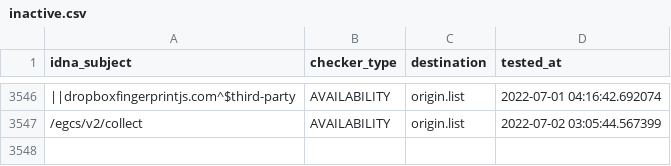
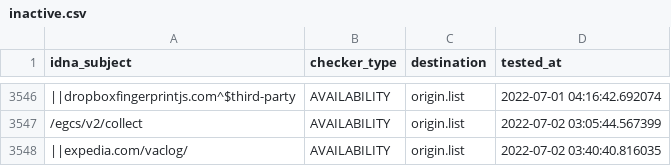
Before and after one commit to dead-hosts/easyprivacy_web_easylist.to, a CSV file: .pyfunceble/inactive.csv, drawn as a sheet; only a part is shown, gaps mark what is left out; the diff names each change by its address in the sheet, - before the commit and + after, or states it on an @@ line.

```diff
--- a/.pyfunceble/inactive.csv
+++ b/.pyfunceble/inactive.csv
+row 3548: ||expedia.com/vaclog/ | AVAILABILITY | origin.list | 2022-07-02 03:40:40.816035
```
Also changed, not shown: 5 other files.
